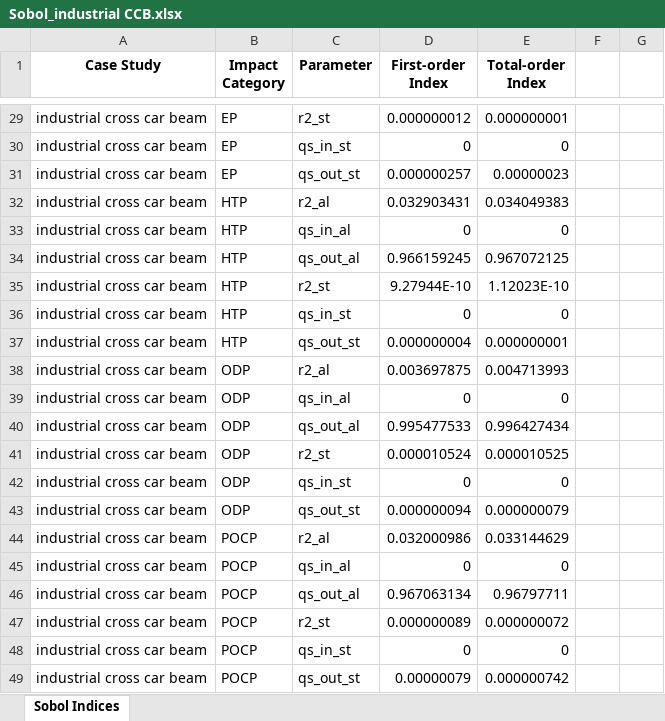
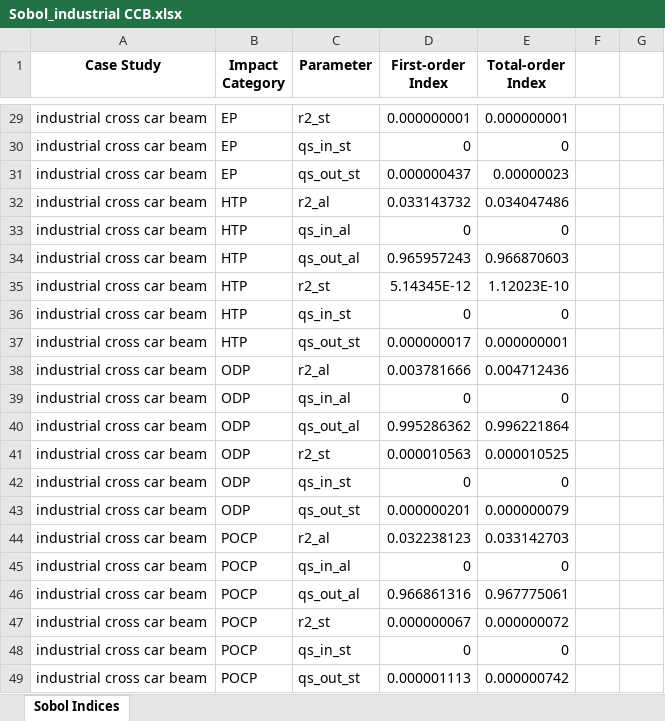
Before and after one commit to suzanaostojic/cff-research, an Excel workbook: results/Sobol_industrial CCB.xlsx, sheet Sobol Indices, drawn as a sheet; only a part is shown, gaps mark what is left out; values as stored, in another font and other column widths than the file's, no borders; the diff covers the shown part only; the diff names each change by its address in the sheet, - before the commit and + after, or states it on an @@ line.

```diff
--- a/results/Sobol_industrial CCB.xlsx (sheet Sobol Indices)
+++ b/results/Sobol_industrial CCB.xlsx (sheet Sobol Indices)
-D29 (First-order Index): 0.000000012
+D29 (First-order Index): 0.000000001
-D31 (First-order Index): 0.000000257
+D31 (First-order Index): 0.000000437
-D32 (First-order Index): 0.032903431
+D32 (First-order Index): 0.033143732
-E32 (Total-order Index): 0.034049383
+E32 (Total-order Index): 0.034047486
-D34 (First-order Index): 0.966159245
+D34 (First-order Index): 0.965957243
-E34 (Total-order Index): 0.967072125
+E34 (Total-order Index): 0.966870603
-D35 (First-order Index): 9.27944E-10
+D35 (First-order Index): 5.14345E-12
-D37 (First-order Index): 0.000000004
+D37 (First-order Index): 0.000000017
-D38 (First-order Index): 0.003697875
+D38 (First-order Index): 0.003781666
-E38 (Total-order Index): 0.004713993
+E38 (Total-order Index): 0.004712436
-D40 (First-order Index): 0.995477533
+D40 (First-order Index): 0.995286362
-E40 (Total-order Index): 0.996427434
+E40 (Total-order Index): 0.996221864
-D41 (First-order Index): 0.000010524
+D41 (First-order Index): 0.000010563
-D43 (First-order Index): 0.000000094
+D43 (First-order Index): 0.000000201
-D44 (First-order Index): 0.032000986
+D44 (First-order Index): 0.032238123
-E44 (Total-order Index): 0.033144629
+E44 (Total-order Index): 0.033142703
-D46 (First-order Index): 0.967063134
+D46 (First-order Index): 0.966861316
-E46 (Total-order Index): 0.96797711
+E46 (Total-order Index): 0.967775061
-D47 (First-order Index): 0.000000089
+D47 (First-order Index): 0.000000067
-D49 (First-order Index): 0.00000079
+D49 (First-order Index): 0.000001113
```
Also changed, not shown: 32 edited cells elsewhere in this sheet, results/Sobol_composite CCB.xlsx, results/Sobol_floor.xlsx, 3 other files.
